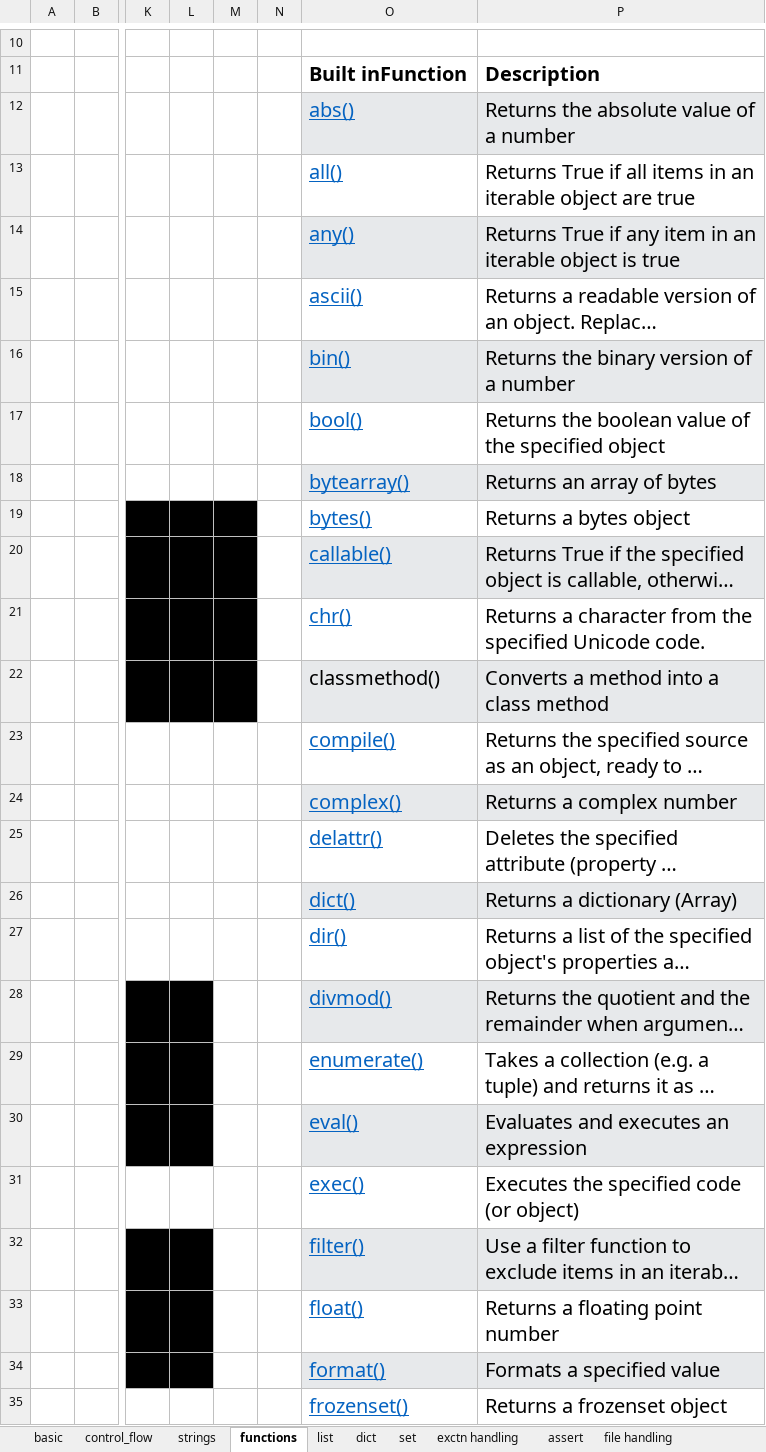
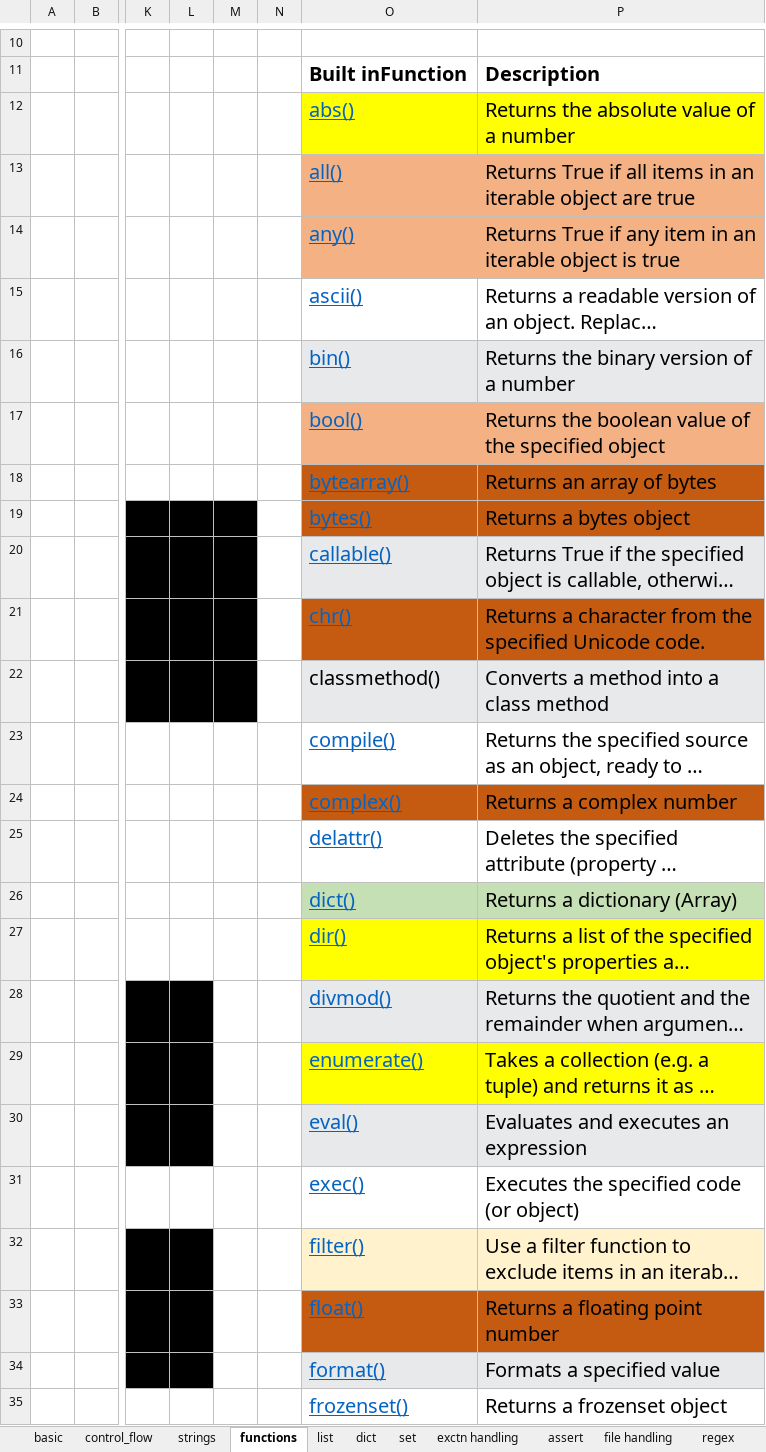
Before and after one commit to vikramviky123/python_learn, an Excel workbook: Python Learning.xlsx, sheet functions, drawn as a sheet; only a part is shown, gaps mark what is left out; long unchanged cells end in …; values as stored, in another font and other column widths than the file's, no borders; charts and pictures not drawn; the diff covers the shown part only; the diff names each change by its address in the sheet, - before the commit and + after, or states it on an @@ line.

```diff
--- a/Python Learning.xlsx (sheet functions)
+++ b/Python Learning.xlsx (sheet functions)
+sheet tab: regex
-O12:P12 fill: #E7E9EB
+O12:P12 fill: #FFFF00
-O13:P13 fill: none
+O13:P13 fill: #F4B183
-O14:P14 fill: #E7E9EB
+O14:P14 fill: #F4B183
-O17:P17 fill: none
+O17:P17 fill: #F4B183
-O18:P18 fill: #E7E9EB
+O18:P18 fill: #C55A11
-O19:P19 fill: none
+O19:P19 fill: #C55A11
-O21:P21 fill: none
+O21:P21 fill: #C55A11
-O24:P24 fill: #E7E9EB
+O24:P24 fill: #C55A11
-O26:P26 fill: #E7E9EB
+O26:P26 fill: #C5E0B4
-O27:P27 fill: none
+O27:P27 fill: #FFFF00
-O29:P29 fill: none
+O29:P29 fill: #FFFF00
-O32:P32 fill: #E7E9EB
+O32:P32 fill: #FFF2CC
-O33:P33 fill: none
+O33:P33 fill: #C55A11
```
Also changed, not shown: cell formats elsewhere in this sheet, 8 other files.
